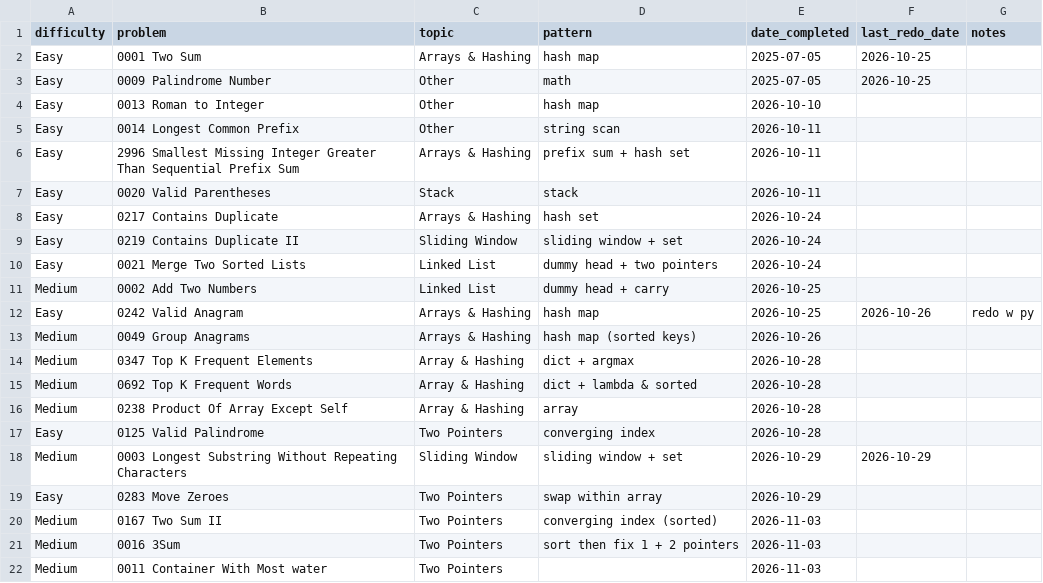
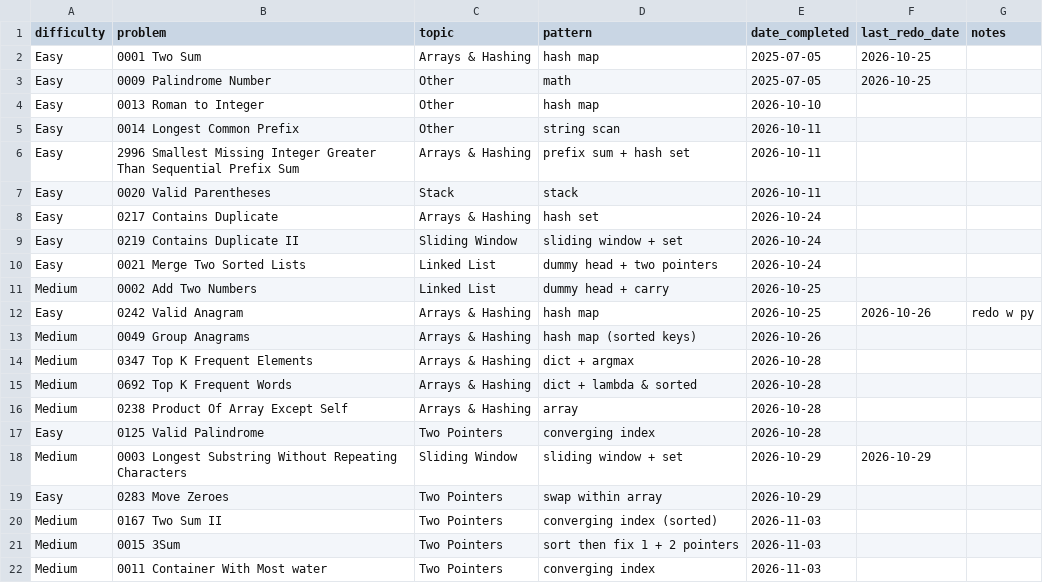
Before and after one commit to kualaS3/q_prep, a CSV file: problem-log.csv, drawn as a sheet; the diff names each change by its address in the sheet, - before the commit and + after, or states it on an @@ line.

Commit message:
Update problem-log.csv

```diff
--- a/problem-log.csv
+++ b/problem-log.csv
-C14:C16 (topic): Array & Hashing
+C14:C16 (topic): Arrays & Hashing
-B21 (problem): 0016 3Sum
+B21 (problem): 0015 3Sum
-D22 (pattern): (empty)
+D22 (pattern): converging index
```
